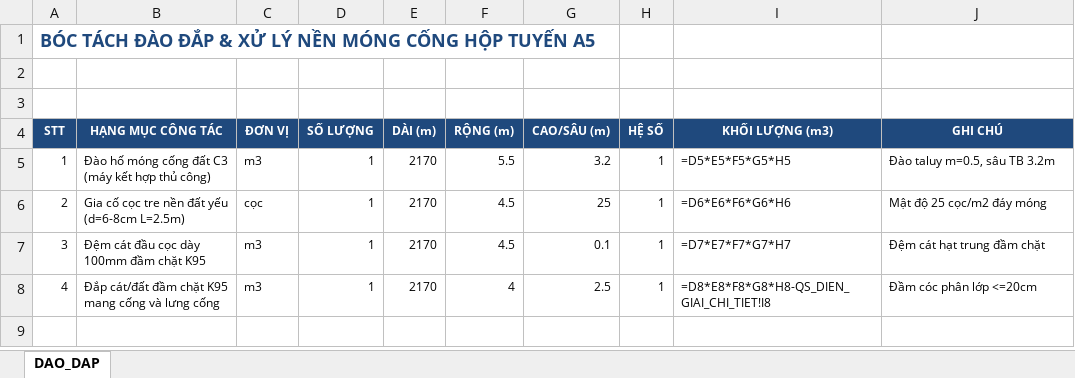
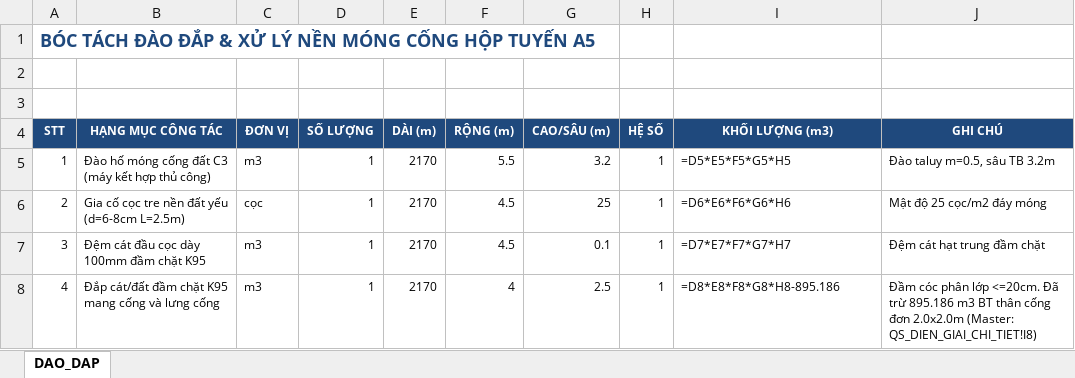
Before and after one commit to baotuhg/23HG-multiagent-system, an Excel workbook: examples/HO_SO_CONG_HOP_TUYEN_A5/BO_HO_SO_02_VI_MO_CHUYEN_SAU_14_BO/02_Khoi_Luong_Dao_Dap_Mong_Cong_A5.xlsx, sheet DAO_DAP, drawn as a sheet; values as stored, in another font and other column widths than the file's, no borders; formulas without a stored value are shown as written; the diff names each change by its address in the sheet, - before the commit and + after, or states it on an @@ line.

```diff
--- a/examples/HO_SO_CONG_HOP_TUYEN_A5/BO_HO_SO_02_VI_MO_CHUYEN_SAU_14_BO/02_Khoi_Luong_Dao_Dap_Mong_Cong_A5.xlsx (sheet DAO_DAP)
+++ b/examples/HO_SO_CONG_HOP_TUYEN_A5/BO_HO_SO_02_VI_MO_CHUYEN_SAU_14_BO/02_Khoi_Luong_Dao_Dap_Mong_Cong_A5.xlsx (sheet DAO_DAP)
-I8 (KHỐI LƯỢNG (m3)): =D8*E8*F8*G8*H8-QS_DIEN_GIAI_CHI_TIET!I8
+I8 (KHỐI LƯỢNG (m3)): =D8*E8*F8*G8*H8-895.186
-J8 (GHI CHÚ): …phân lớp <=20cm
+J8 (GHI CHÚ): …phân lớp <=20cm. Đã trừ 895.186 m3 BT thân cống đơn 2.0x2.0m (Master: QS_DIEN_GIAI_CHI_TIET!I8)
```
Also changed, not shown: 3 other files.
